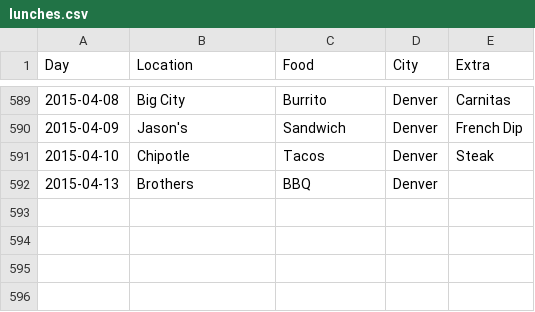
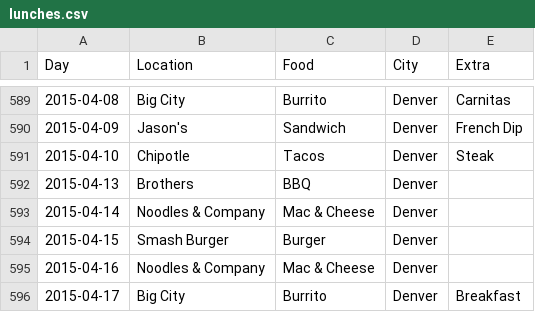
Before and after one commit to terrbearCodes/data, a CSV file: lunches.csv, drawn as a sheet; only a part is shown, gaps mark what is left out.

Commit message:
lunches

```diff
--- a/lunches.csv
+++ b/lunches.csv
@@ -592 +592,5 @@ Day,Location,Food,City,Extra
 2015-04-13,Brothers,BBQ,Denver,
+2015-04-14,Noodles & Company,Mac & Cheese,Denver,
+2015-04-15,Smash Burger,Burger,Denver,
+2015-04-16,Noodles & Company,Mac & Cheese,Denver,
+2015-04-17,Big City,Burrito,Denver,Breakfast
```
